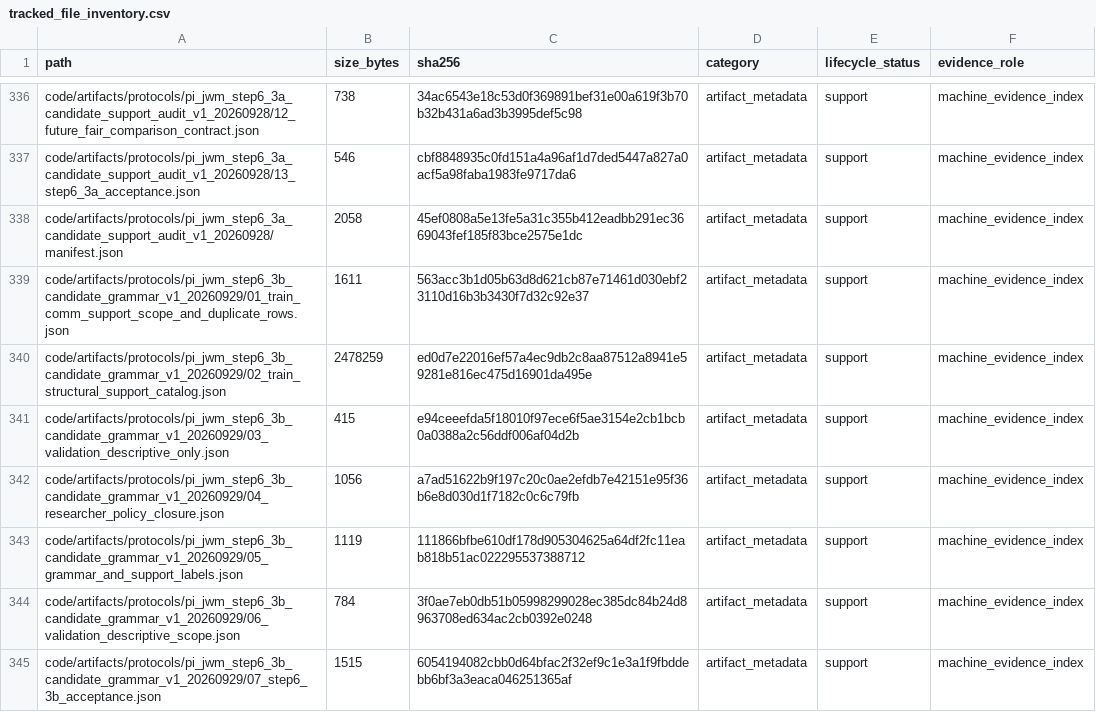
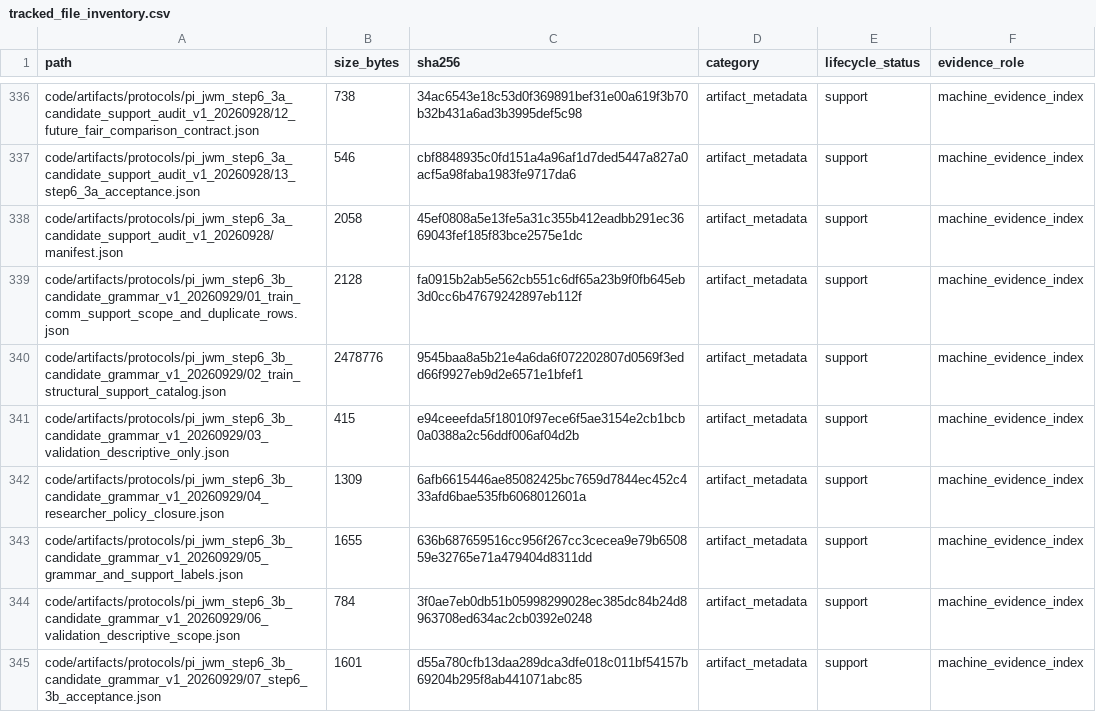
Before and after one commit to yys806/network-state-world-model, a CSV file: docs/registries/generated/tracked_file_inventory.csv, drawn as a sheet; only a part is shown, gaps mark what is left out; the diff covers the shown part only.

```diff
--- a/docs/registries/generated/tracked_file_inventory.csv
+++ b/docs/registries/generated/tracked_file_inventory.csv
@@ -338,8 +338,8 @@ code/artifacts/protocols/pi_jwm_step6_3a_candidate_support_audit_v1_20260928/13_
 code/artifacts/protocols/pi_jwm_step6_3a_candidate_support_audit_v1_20260928/manifest.json,2058,45ef0808a5e13fe5a31c355b412eadbb291ec3669043fef185f83bce2575e1dc,artifact_metadata,support,machine_evidence_index
-code/artifacts/protocols/pi_jwm_step6_3b_candidate_grammar_v1_20260929/01_train_comm_support_scope_and_duplicate_rows.json,1611,563acc3b1d05b63d8d621cb87e71461d030ebf23110d16b3b3430f7d32c92e37,artifact_metadata,support,machine_evidence_index
-code/artifacts/protocols/pi_jwm_step6_3b_candidate_grammar_v1_20260929/02_train_structural_support_catalog.json,2478259,ed0d7e22016ef57a4ec9db2c8aa87512a8941e59281e816ec475d16901da495e,artifact_metadata,support,machine_evidence_index
+code/artifacts/protocols/pi_jwm_step6_3b_candidate_grammar_v1_20260929/01_train_comm_support_scope_and_duplicate_rows.json,2128,fa0915b2ab5e562cb551c6df65a23b9f0fb645eb3d0cc6b47679242897eb112f,artifact_metadata,support,machine_evidence_index
+code/artifacts/protocols/pi_jwm_step6_3b_candidate_grammar_v1_20260929/02_train_structural_support_catalog.json,2478776,9545baa8a5b21e4a6da6f072202807d0569f3edd66f9927eb9d2e6571e1bfef1,artifact_metadata,support,machine_evidence_index
 code/artifacts/protocols/pi_jwm_step6_3b_candidate_grammar_v1_20260929/03_validation_descriptive_only.json,415,e94ceeefda5f18010f97ece6f5ae3154e2cb1bcb0a0388a2c56ddf006af04d2b,artifact_metadata,support,machine_evidence_index
-code/artifacts/protocols/pi_jwm_step6_3b_candidate_grammar_v1_20260929/04_researcher_policy_closure.json,1056,a7ad51622b9f197c20c0ae2efdb7e42151e95f36b6e8d030d1f7182c0c6c79fb,artifact_metadata,support,machine_evidence_index
-code/artifacts/protocols/pi_jwm_step6_3b_candidate_grammar_v1_20260929/05_grammar_and_support_labels.json,1119,111866bfbe610df178d905304625a64df2fc11eab818b51ac022295537388712,artifact_metadata,support,machine_evidence_index
+code/artifacts/protocols/pi_jwm_step6_3b_candidate_grammar_v1_20260929/04_researcher_policy_closure.json,1309,6afb6615446ae85082425bc7659d7844ec452c433afd6bae535fb6068012601a,artifact_metadata,support,machine_evidence_index
+code/artifacts/protocols/pi_jwm_step6_3b_candidate_grammar_v1_20260929/05_grammar_and_support_labels.json,1655,636b687659516cc956f267cc3cecea9e79b650859e32765e71a479404d8311dd,artifact_metadata,support,machine_evidence_index
 code/artifacts/protocols/pi_jwm_step6_3b_candidate_grammar_v1_20260929/06_validation_descriptive_scope.json,784,3f0ae7eb0db51b05998299028ec385dc84b24d8963708ed634ac2cb0392e0248,artifact_metadata,support,machine_evidence_index
-code/artifacts/protocols/pi_jwm_step6_3b_candidate_grammar_v1_20260929/07_step6_3b_acceptance.json,1515,6054194082cbb0d64bfac2f32ef9c1e3a1f9fbddebb6bf3a3eaca046251365af,artifact_metadata,support,machine_evidence_index
+code/artifacts/protocols/pi_jwm_step6_3b_candidate_grammar_v1_20260929/07_step6_3b_acceptance.json,1601,d55a780cfb13daa289dca3dfe018c011bf54157b69204b295f8ab441071abc85,artifact_metadata,support,machine_evidence_index
```
Also changed, not shown: 14 added rows and 65 edited cells elsewhere in this file, docs/registries/generated/artifact_catalog.csv, 55 other files.
